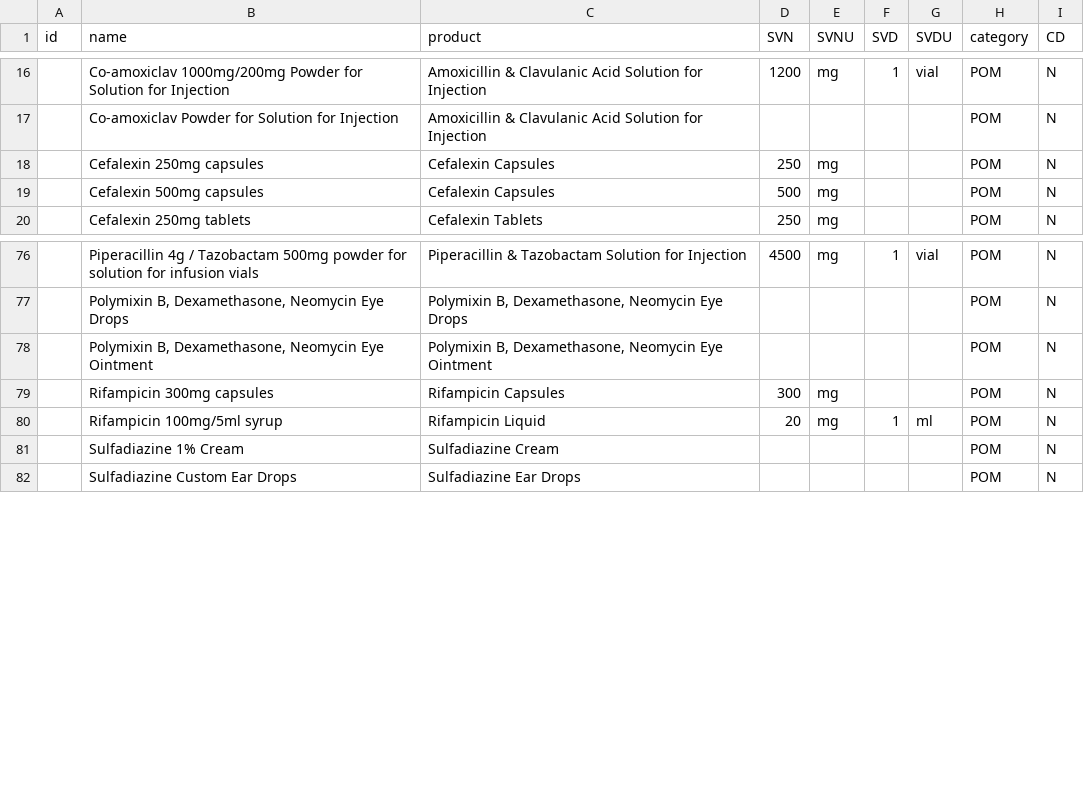
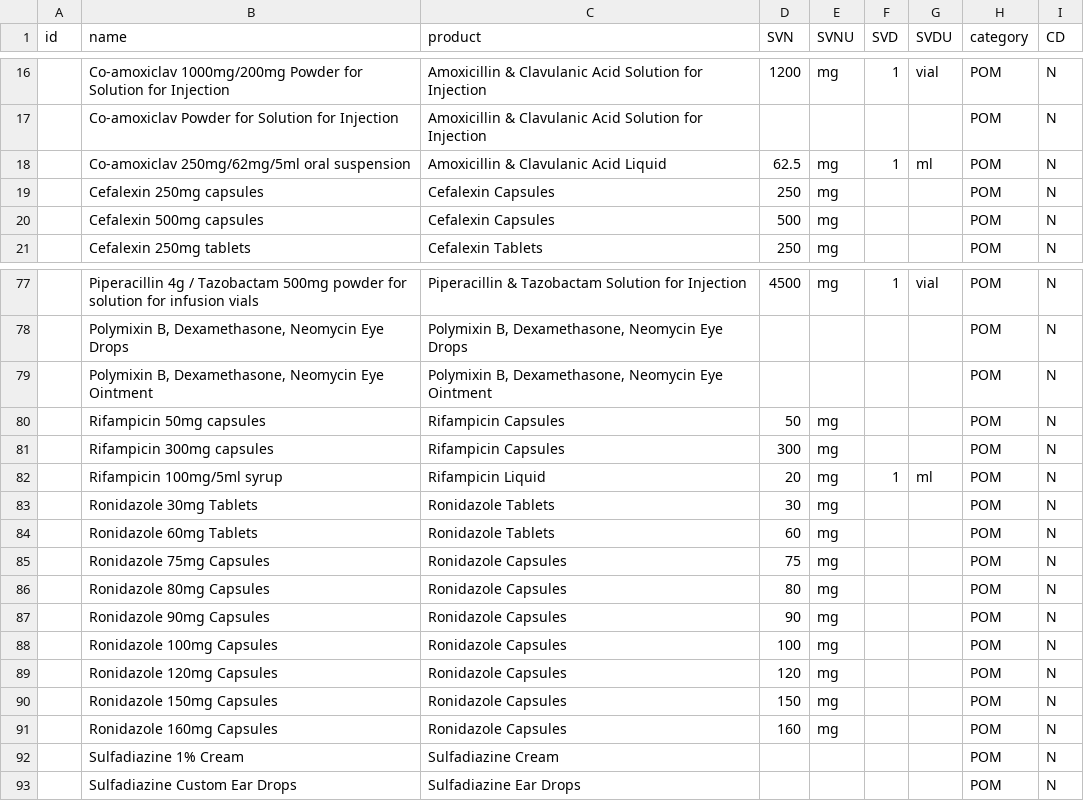
Before and after one commit to kvnb/medicinal-products, a CSV file: dictionaries/actual-products/uk/generic-antimicrobials.csv, drawn as a sheet; only a part is shown, gaps mark what is left out.

Commit message:
Add Karidox, Oxycare, Norodine, and some generics.

```diff
--- a/dictionaries/actual-products/uk/generic-antimicrobials.csv
+++ b/dictionaries/actual-products/uk/generic-antimicrobials.csv
@@ -17,2 +17,3 @@ id,name,product,SVN,SVNU,SVD,SVDU,category,CD
 ,Co-amoxiclav Powder for Solution for Injection,Amoxicillin & Clavulanic Acid Solution for Injection,,,,,POM,N
+,Co-amoxiclav 250mg/62mg/5ml oral suspension,Amoxicillin & Clavulanic Acid Liquid,62.5,mg,1,ml,POM,N
 ,Cefalexin 250mg capsules,Cefalexin Capsules,250,mg,,,POM,N
@@ -78,4 +79,14 @@ id,name,product,SVN,SVNU,SVD,SVDU,category,CD
 ,"Polymixin B, Dexamethasone, Neomycin Eye Ointment","Polymixin B, Dexamethasone, Neomycin Eye Ointment",,,,,POM,N
+,Rifampicin 50mg capsules,Rifampicin Capsules,50,mg,,,POM,N
 ,Rifampicin 300mg capsules,Rifampicin Capsules,300,mg,,,POM,N
 ,Rifampicin 100mg/5ml syrup,Rifampicin Liquid,20,mg,1,ml,POM,N
+,Ronidazole 30mg Tablets,Ronidazole Tablets,30,mg,,,POM,N
+,Ronidazole 60mg Tablets,Ronidazole Tablets,60,mg,,,POM,N
+,Ronidazole 75mg Capsules,Ronidazole Capsules,75,mg,,,POM,N
+,Ronidazole 80mg Capsules,Ronidazole Capsules,80,mg,,,POM,N
+,Ronidazole 90mg Capsules,Ronidazole Capsules,90,mg,,,POM,N
+,Ronidazole 100mg Capsules,Ronidazole Capsules,100,mg,,,POM,N
+,Ronidazole 120mg Capsules,Ronidazole Capsules,120,mg,,,POM,N
+,Ronidazole 150mg Capsules,Ronidazole Capsules,150,mg,,,POM,N
+,Ronidazole 160mg Capsules,Ronidazole Capsules,160,mg,,,POM,N
 ,Sulfadiazine 1% Cream,Sulfadiazine Cream,,,,,POM,N
```
Also changed, not shown: dictionaries/actual-products/uk/vmd-antimicrobials.csv, dictionaries/reference/virtual-products.csv.
